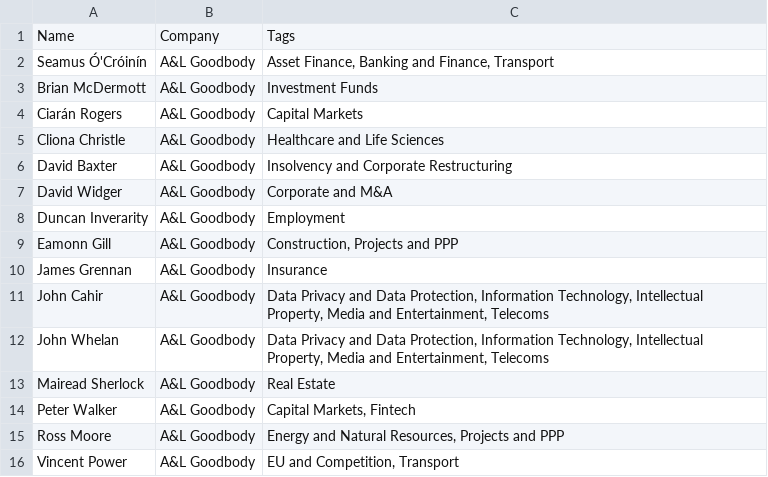
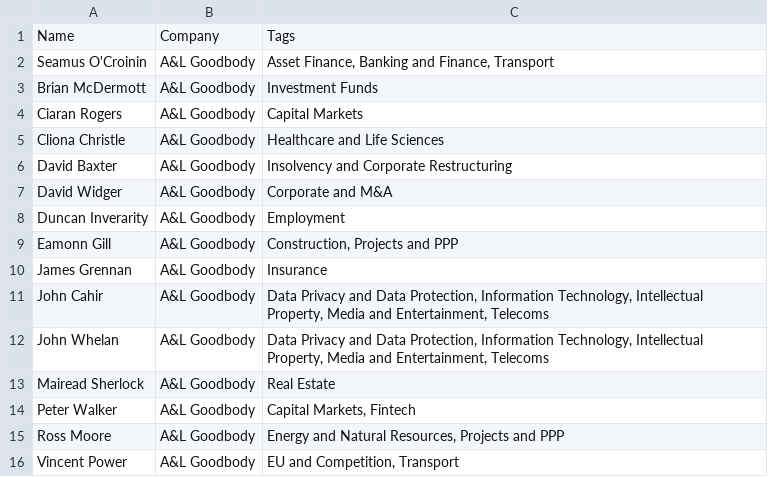
Before and after one commit to jjola00/GenAI, a CSV file: backend/data/lawyers.csv, drawn as a sheet.

```diff
--- a/backend/data/lawyers.csv
+++ b/backend/data/lawyers.csv
@@ -1,5 +1,5 @@
 Name,Company,Tags
-Seamus Ó'Cróinín,A&L Goodbody,"Asset Finance, Banking and Finance, Transport"
+Seamus O'Croinin,A&L Goodbody,"Asset Finance, Banking and Finance, Transport"
 Brian McDermott,A&L Goodbody,Investment Funds
-Ciarán Rogers,A&L Goodbody,Capital Markets
+Ciaran Rogers,A&L Goodbody,Capital Markets
 Cliona Christle,A&L Goodbody,Healthcare and Life Sciences
```
Also changed, not shown: 1 other file.
